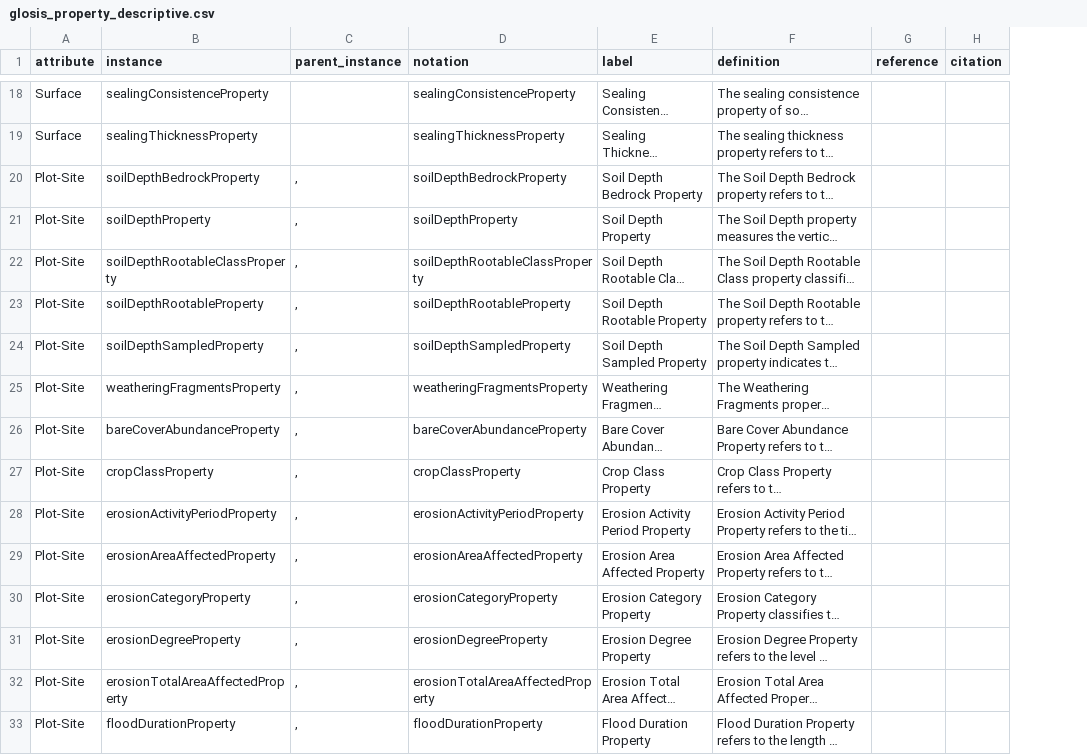
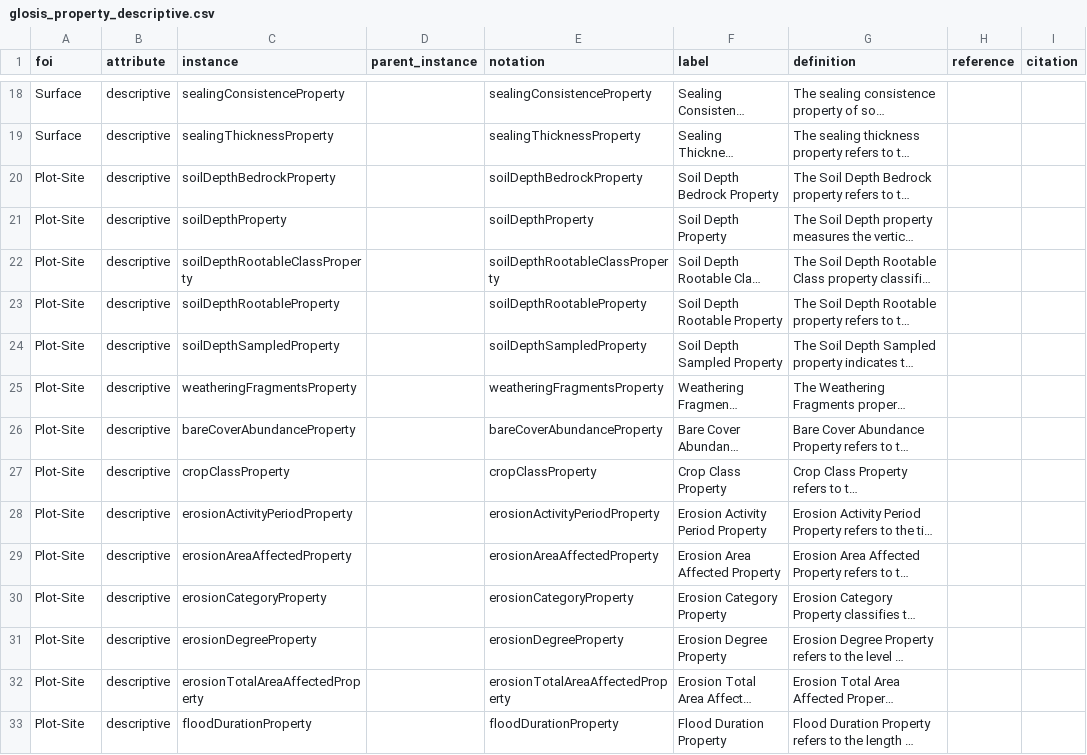
Before and after one commit to glosis-ld/glosis, a CSV file: csv_codelists/glosis_property_descriptive.csv, drawn as a sheet; only a part is shown, gaps mark what is left out; long unchanged cells end in …; addresses are those after the commit; the diff covers the shown part only; the diff names each change by its address in the sheet, - before the commit and + after, or states it on an @@ line.

```diff
--- a/csv_codelists/glosis_property_descriptive.csv
+++ b/csv_codelists/glosis_property_descriptive.csv
+column B (attribute), rows 18-33: all descriptive
-A1: attribute
+A1: foi
-D20:D33 (parent_instance): ,
+D20:D33 (parent_instance): (empty)
```
Also changed, not shown: 73 edited cells elsewhere in this file, 2 other files.
